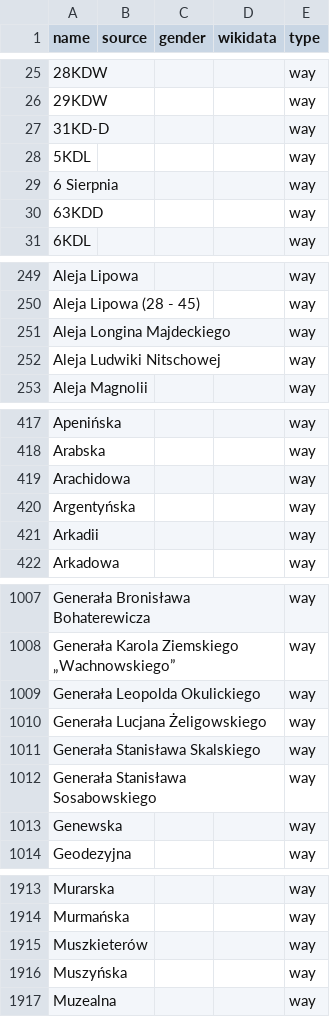
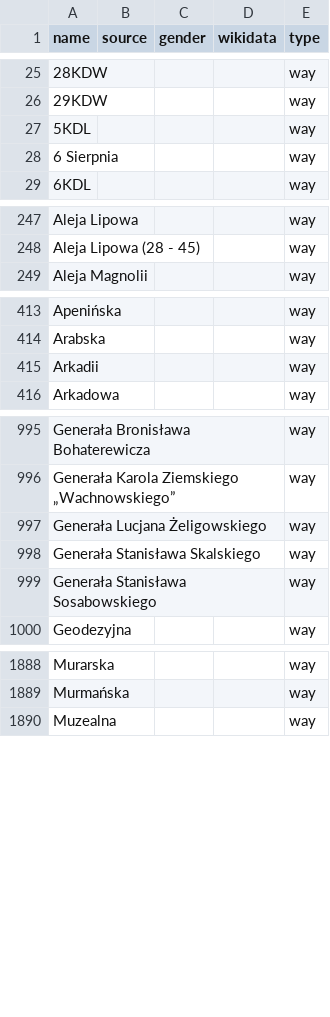
Before and after one commit to EqualStreetNames/equalstreetnames-warsaw, a CSV file: data/other.csv, drawn as a sheet; only a part is shown, gaps mark what is left out; removed rows and columns are numbered as before the commit, all else as after; the diff covers the shown part only; the diff names each change by its address in the sheet, - before the commit and + after, or states it on an @@ line.

```diff
--- a/data/other.csv
+++ b/data/other.csv
-row 27: 31KD-D |  |  |  | way
-row 30: 63KDD |  |  |  | way
-row 251: Aleja Longina Majdeckiego |  |  |  | way
-row 252: Aleja Ludwiki Nitschowej |  |  |  | way
-row 419: Arachidowa |  |  |  | way
-row 420: Argentyńska |  |  |  | way
-row 1009: Generała Leopolda Okulickiego |  |  |  | way
-row 1013: Genewska |  |  |  | way
-row 1915: Muszkieterów |  |  |  | way
-row 1916: Muszyńska |  |  |  | way
```
Also changed, not shown: 3 added rows and 48 removed rows elsewhere in this file, data/gender.csv, 2 other files.
